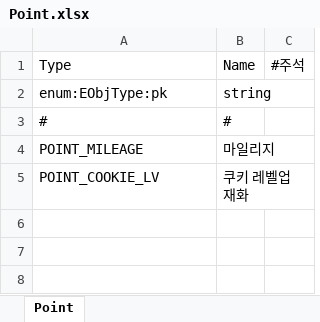
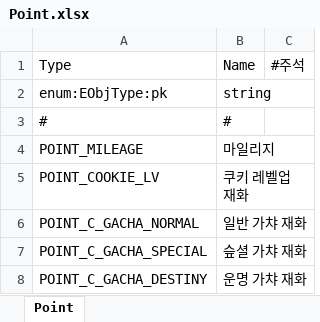
Before and after one commit to Kimseogyoung/AspNetGameServerStudy, an Excel workbook: Data/Excel/Proto/Point.xlsx, sheet Point, drawn as a sheet; values as stored, in another font and other column widths than the file's, no borders; the diff names each change by its address in the sheet, - before the commit and + after, or states it on an @@ line.

Commit message:
IconProto추가, CookieProto에 Sprite 추가, CookiePopup 작업중

```diff
--- a/Data/Excel/Proto/Point.xlsx (sheet Point)
+++ b/Data/Excel/Proto/Point.xlsx (sheet Point)
+row 6: POINT_C_GACHA_NORMAL | 일반 가챠 재화
+row 7: POINT_C_GACHA_SPECIAL | 슾셜 가챠 재화
+row 8: POINT_C_GACHA_DESTINY | 운명 가챠 재화
```
Also changed, not shown: Data/Excel/Proto/Cookie.xlsx, Data/Excel/Proto/Ticket.xlsx, 17 other files.
